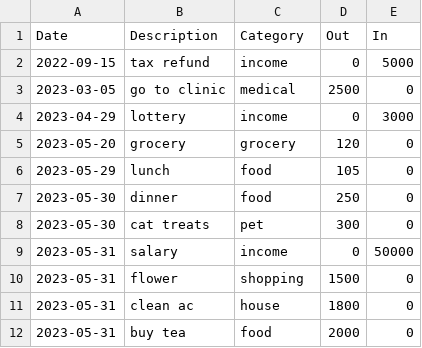
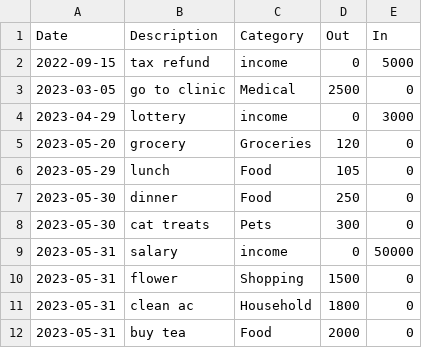
Before and after one commit to claireweiz/budgeting_app, a CSV file: cc.csv, drawn as a sheet.

```diff
--- a/cc.csv
+++ b/cc.csv
@@ -2,11 +2,11 @@ Date,Description,Category,Out,In
 2022-09-15,tax refund,income,0,5000
-2023-03-05,go to clinic,medical,2500,0
+2023-03-05,go to clinic,Medical,2500,0
 2023-04-29,lottery,income,0,3000
-2023-05-20,grocery,grocery,120,0
-2023-05-29,lunch,food,105,0
-2023-05-30,dinner,food,250,0
-2023-05-30,cat treats,pet,300,0
+2023-05-20,grocery,Groceries,120,0
+2023-05-29,lunch,Food,105,0
+2023-05-30,dinner,Food,250,0
+2023-05-30,cat treats,Pets,300,0
 2023-05-31,salary,income,0,50000
-2023-05-31,flower,shopping,1500,0
-2023-05-31,clean ac,house,1800,0
-2023-05-31,buy tea,food,2000,0
+2023-05-31,flower,Shopping,1500,0
+2023-05-31,clean ac,Household,1800,0
+2023-05-31,buy tea,Food,2000,0
```
Also changed, not shown: 4 other files.
